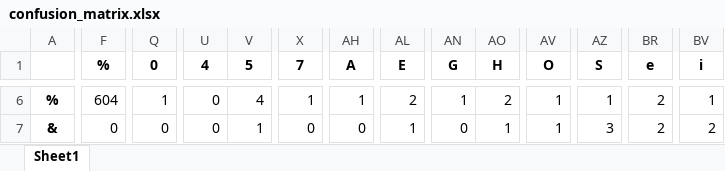
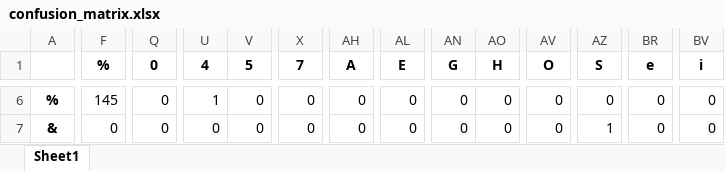
Before and after one commit to shaneweisz/OCR-Character-Confusion, an Excel workbook: conf_matrix_automation/confusion_matrix.xlsx, sheet Sheet1, drawn as a sheet; only a part is shown, gaps mark what is left out; values as stored, in another font and other column widths than the file's, no borders; conditional formats not drawn; the diff covers the shown part only; the diff names each change by its address in the sheet, - before the commit and + after, or states it on an @@ line.

```diff
--- a/conf_matrix_automation/confusion_matrix.xlsx (sheet Sheet1)
+++ b/conf_matrix_automation/confusion_matrix.xlsx (sheet Sheet1)
-F6 (%): 604
+F6 (%): 145
-Q6 (0): 1
+Q6 (0): 0
-U6 (4): 0
+U6 (4): 1
-V6 (5): 4
+V6 (5): 0
-X6 (7): 1
+X6 (7): 0
-AH6 (A): 1
+AH6 (A): 0
-AL6 (E): 2
+AL6 (E): 0
-AN6 (G): 1
+AN6 (G): 0
-AO6 (H): 2
+AO6 (H): 0
-AV6:AV7 (O): 1
+AV6:AV7 (O): 0
-AZ6 (S): 1
+AZ6 (S): 0
-BR6:BR7 (e): 2
+BR6:BR7 (e): 0
-BV6 (i): 1
+BV6 (i): 0
-V7 (5): 1
+V7 (5): 0
-AL7 (E): 1
+AL7 (E): 0
-AO7 (H): 1
+AO7 (H): 0
-AZ7 (S): 3
+AZ7 (S): 1
-BV7 (i): 2
+BV7 (i): 0
```
Also changed, not shown: 1612 edited cells elsewhere in this sheet, 9 other files.
